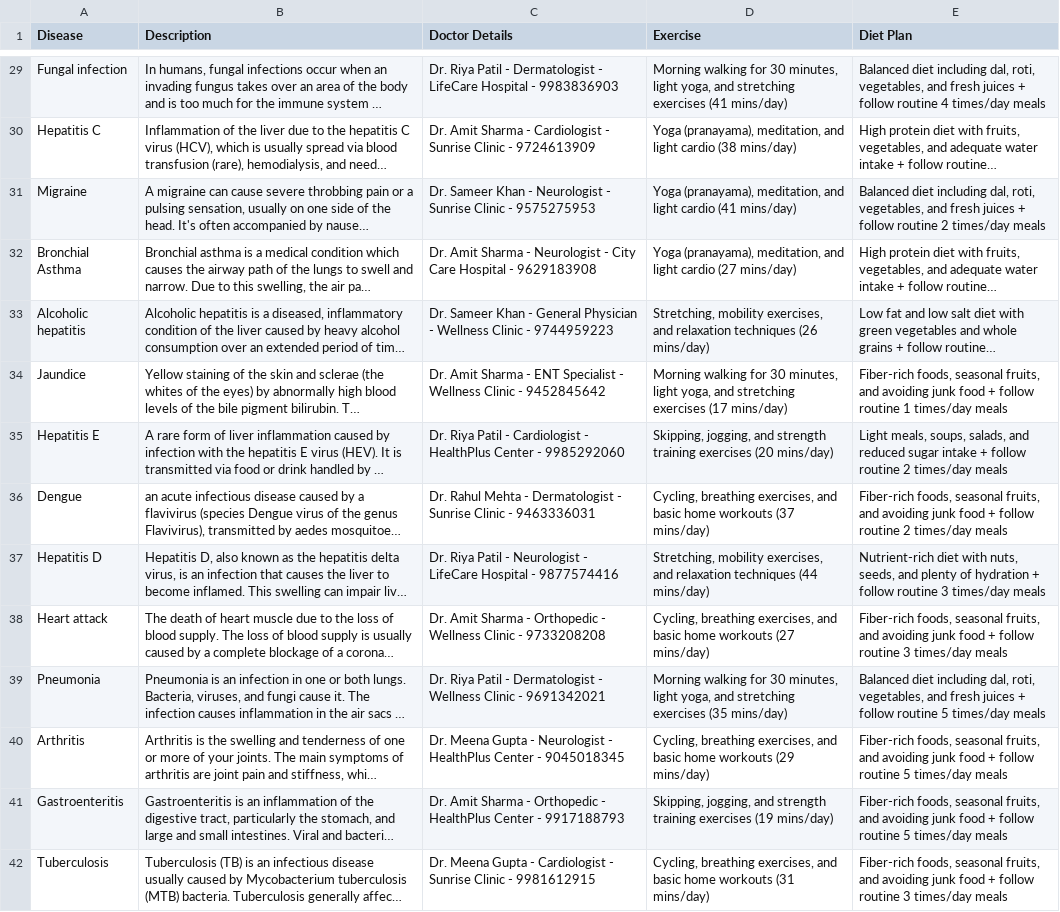
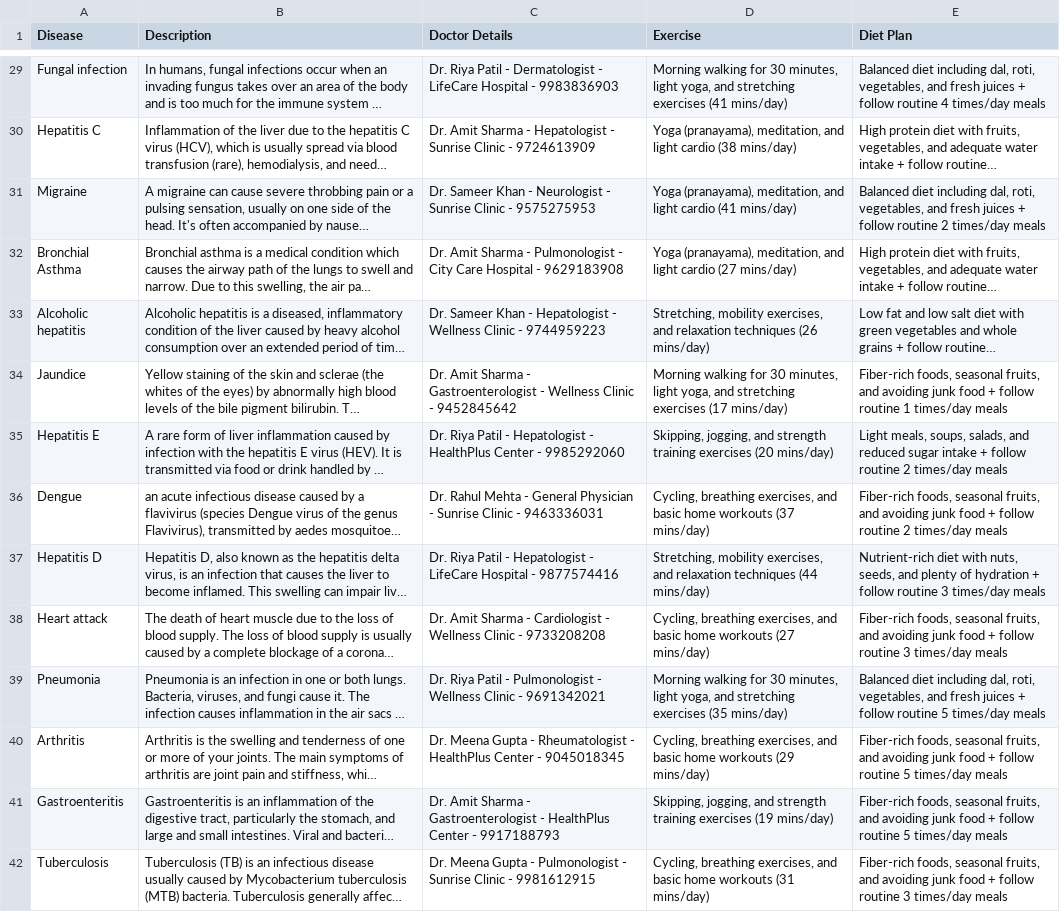
Before and after one commit to Ajay1187/Health_Project, a CSV file: app/src/main/assets/disease_data/disease_details.csv, drawn as a sheet; only a part is shown, gaps mark what is left out; long unchanged cells end in …; the diff covers the shown part only; the diff names each change by its address in the sheet, - before the commit and + after, or states it on an @@ line.

```diff
--- a/app/src/main/assets/disease_data/disease_details.csv
+++ b/app/src/main/assets/disease_data/disease_details.csv
-C30 (Doctor Details): …Sharma - Cardiologist - Sunrise…
+C30 (Doctor Details): …Sharma - Hepatologist - Sunrise…
-C32 (Doctor Details): …Sharma - Neurologist - City…
+C32 (Doctor Details): …Sharma - Pulmonologist - City…
-C33 (Doctor Details): …Khan - General Physician - Wellness…
+C33 (Doctor Details): …Khan - Hepatologist - Wellness…
-C34 (Doctor Details): …Sharma - ENT Specialist - Wellness…
+C34 (Doctor Details): …Sharma - Gastroenterologist - Wellness…
-C35 (Doctor Details): …Patil - Cardiologist - HealthPlus…
+C35 (Doctor Details): …Patil - Hepatologist - HealthPlus…
-C36 (Doctor Details): …Mehta - Dermatologist - Sunrise…
+C36 (Doctor Details): …Mehta - General Physician - Sunrise…
-C37 (Doctor Details): …Patil - Neurologist - LifeCare…
+C37 (Doctor Details): …Patil - Hepatologist - LifeCare…
-C38 (Doctor Details): …Sharma - Orthopedic - Wellness…
+C38 (Doctor Details): …Sharma - Cardiologist - Wellness…
-C39 (Doctor Details): …Patil - Dermatologist - Wellness…
+C39 (Doctor Details): …Patil - Pulmonologist - Wellness…
-C40 (Doctor Details): …Gupta - Neurologist - HealthPlus…
+C40 (Doctor Details): …Gupta - Rheumatologist - HealthPlus…
-C41 (Doctor Details): …Sharma - Orthopedic - HealthPlus…
+C41 (Doctor Details): …Sharma - Gastroenterologist - HealthPlus…
-C42 (Doctor Details): …Gupta - Cardiologist - Sunrise…
+C42 (Doctor Details): …Gupta - Pulmonologist - Sunrise…
```
Also changed, not shown: 24 edited cells elsewhere in this file, 4 other files.
